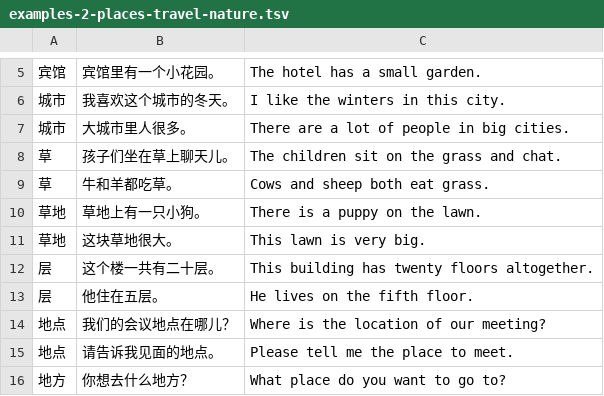
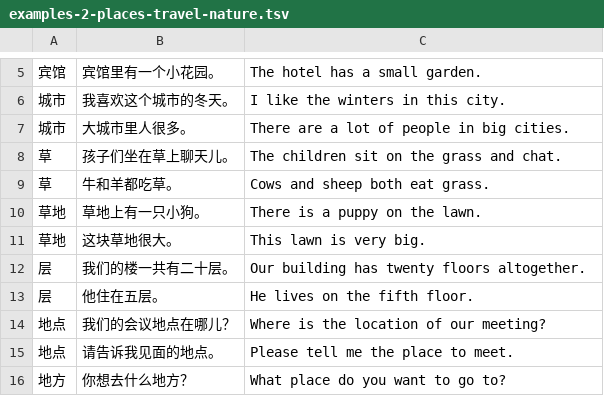
Before and after one commit to alvinyu20/hsk-path, a TSV file: content/l3/examples-2-places-travel-nature.tsv, drawn as a sheet; only a part is shown, gaps mark what is left out.

```diff
--- a/content/l3/examples-2-places-travel-nature.tsv
+++ b/content/l3/examples-2-places-travel-nature.tsv
@@ -11,3 +11,3 @@
 草地	这块草地很大。	This lawn is very big.
-层	这个楼一共有二十层。	This building has twenty floors altogether.
+层	我们的楼一共有二十层。	Our building has twenty floors altogether.
 层	他住在五层。	He lives on the fifth floor.
```
Also changed, not shown: content/l3/examples-3-school-work-media.tsv, content/l3/examples-4-food-things-clothes.tsv, 41 other files.
